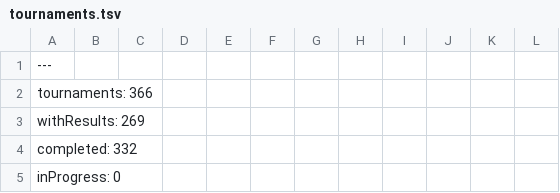
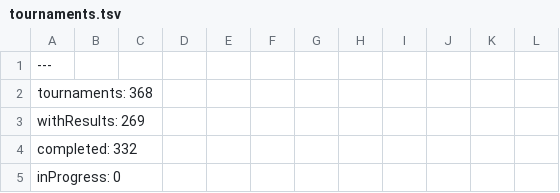
Before and after one commit to slam10s/college-data, a TSV file: 2021-22/tournaments.tsv, drawn as a sheet; only a part is shown; the diff covers the shown part only.

```diff
--- a/2021-22/tournaments.tsv
+++ b/2021-22/tournaments.tsv
@@ -1,3 +1,3 @@
 ---
-tournaments: 366
+tournaments: 368
 withResults: 269
```
Also changed, not shown: 3 added rows, 1 removed row and 9 edited cells elsewhere in this file, 2021-22/events.tsv, 2021-22/men-doubles.tsv, 5 other files.
